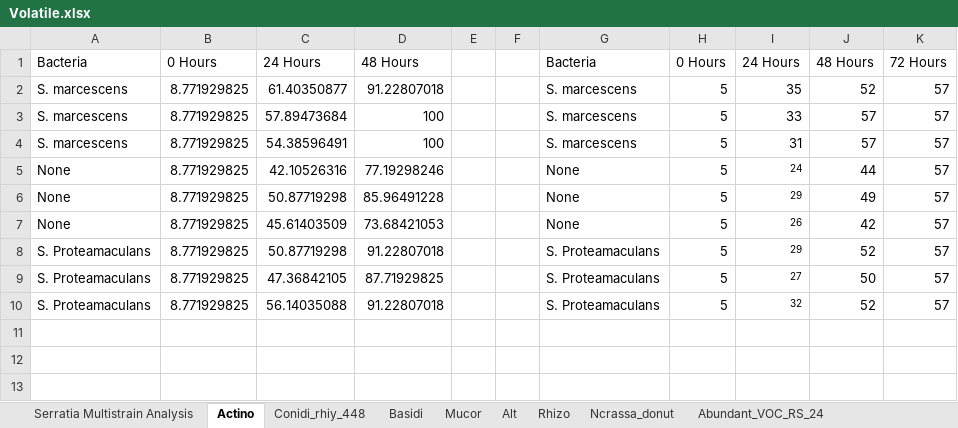
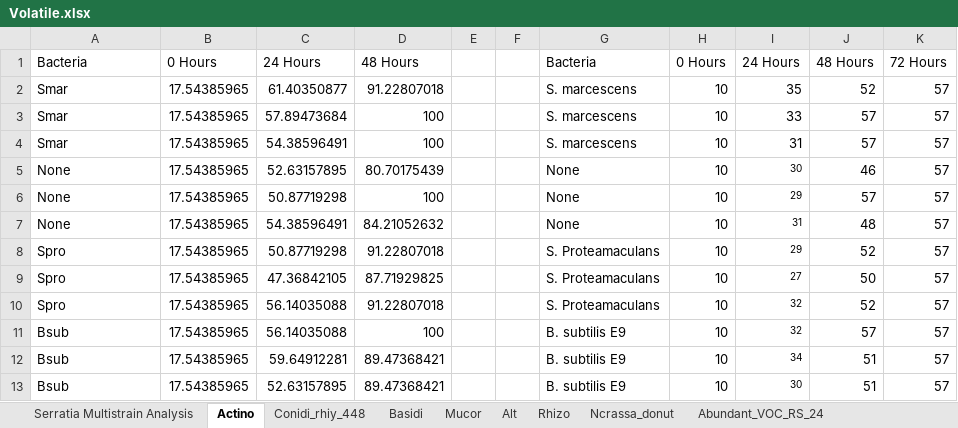
Before and after one commit to Derreckadam/Volatiles_Rmd, an Excel workbook: Volatile.xlsx, sheet Actino, drawn as a sheet; values as stored, in another font and other column widths than the file's, no borders; the diff names each change by its address in the sheet, - before the commit and + after, or states it on an @@ line.

```diff
--- a/Volatile.xlsx (sheet Actino)
+++ b/Volatile.xlsx (sheet Actino)
-A2:A4: S. marcescens
+A2:A4: Smar
-B2:B10: 8.771929825
+B2:B10: 17.54385965
-H2:H10: 5
+H2:H10: 10
-C5: 42.10526316
+C5: 52.63157895
-D5: 77.19298246
+D5: 80.70175439
-I5: 24
+I5: 30
-J5: 44
+J5: 46
-D6: 85.96491228
+D6: 100
-J6: 49
+J6: 57
-C7: 45.61403509
+C7: 54.38596491
-D7: 73.68421053
+D7: 84.21052632
-I7: 26
+I7: 31
-J7: 42
+J7: 48
-A8:A10: S. Proteamaculans
+A8:A10: Spro
+row 11: Bsub | 17.54385965 | 56.14035088 | 100 |  |  | B. subtilis E9 | 10 | 32 | 57 | 57
+row 12: Bsub | 17.54385965 | 59.64912281 | 89.47368421 |  |  | B. subtilis E9 | 10 | 34 | 51 | 57
+row 13: Bsub | 17.54385965 | 52.63157895 | 89.47368421 |  |  | B. subtilis E9 | 10 | 30 | 51 | 57
```
Also changed, not shown: sheet Basidi, sheet Mucor, sheet Rhizo, sheet Ncrassa_donut, 1 other file.
